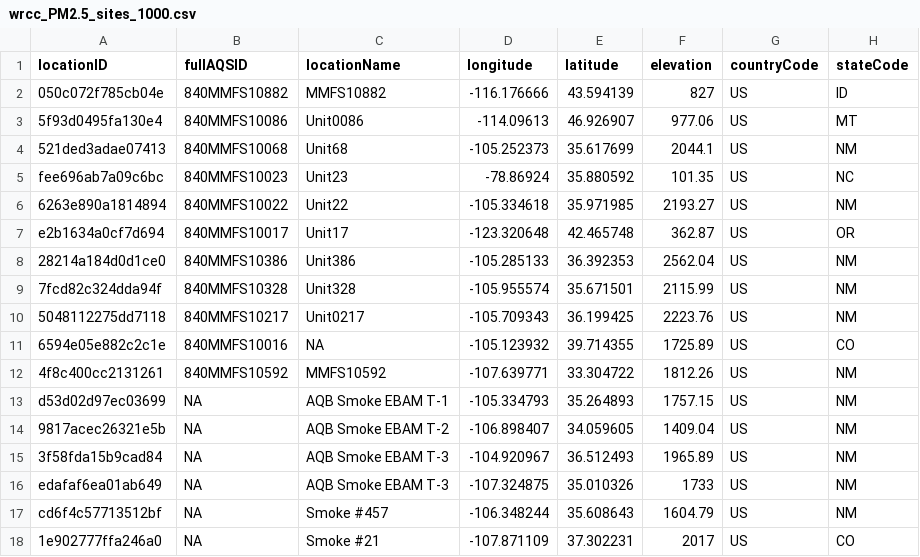
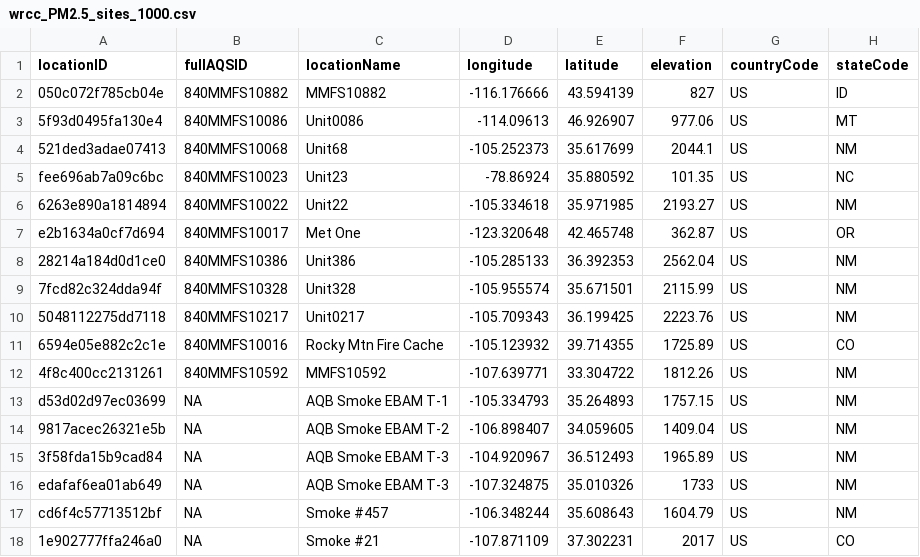
Before and after one commit to pnwairfire/known-locations, a CSV file: WRCC/wrcc_PM2.5_sites_1000.csv, drawn as a sheet; only a part is shown; the diff names each change by its address in the sheet, - before the commit and + after, or states it on an @@ line.

Commit message:
added "MetOne" locationName

```diff
--- a/WRCC/wrcc_PM2.5_sites_1000.csv
+++ b/WRCC/wrcc_PM2.5_sites_1000.csv
-C7 (locationName): Unit17
+C7 (locationName): Met One
-C11 (locationName): NA
+C11 (locationName): Rocky Mtn Fire Cache
```
Also changed, not shown: 3 other files.
